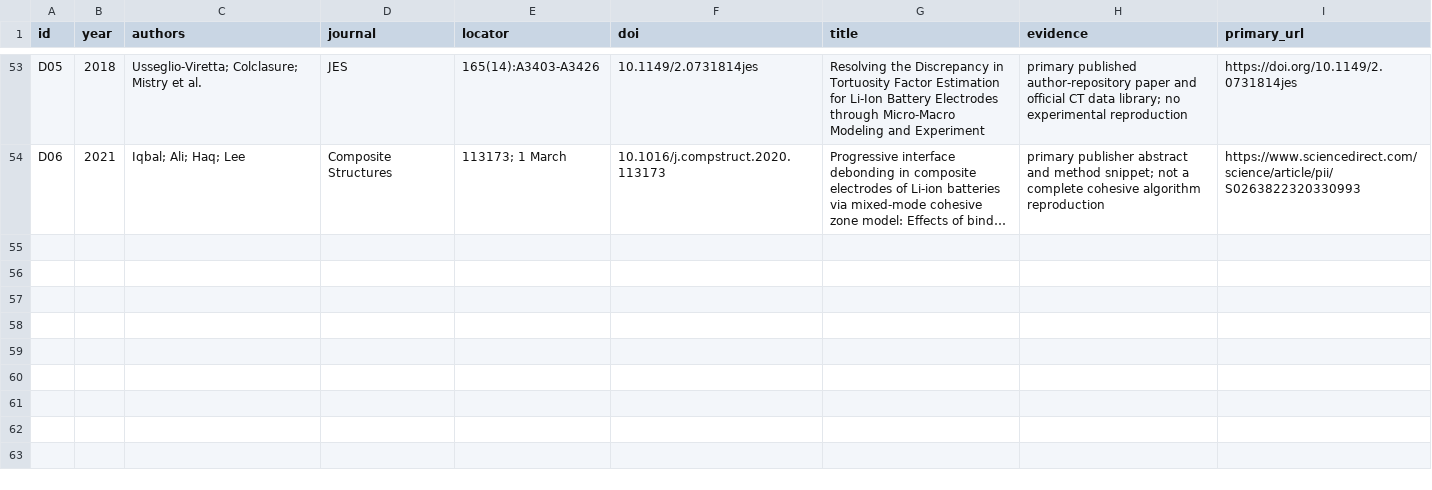
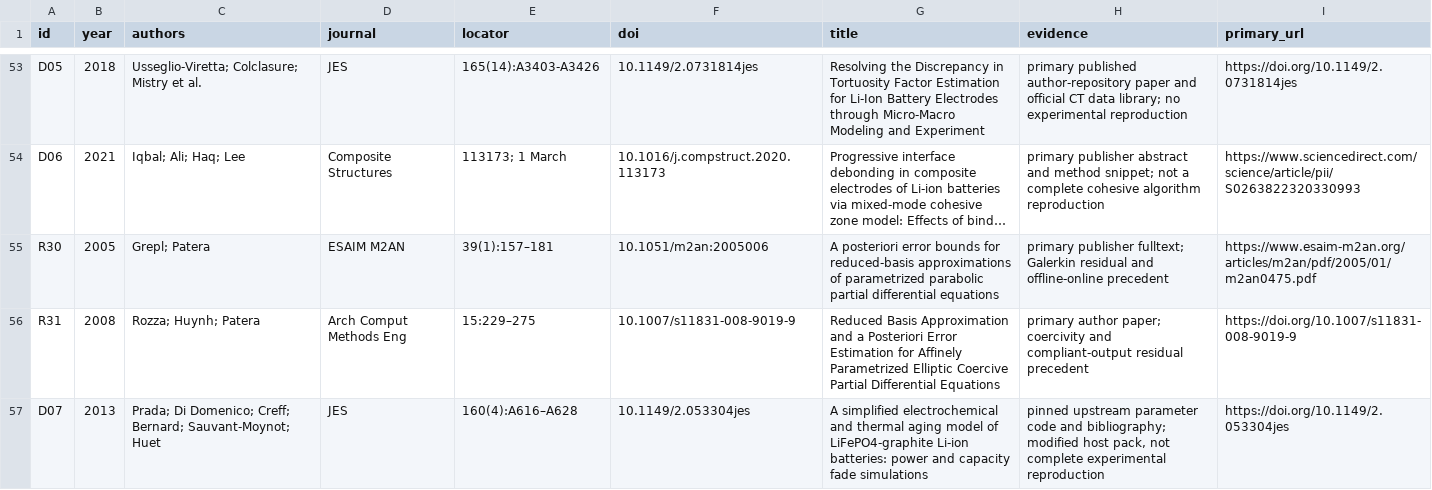
Before and after one commit to Zephyrainzjl/MORQEX, a TSV file: literature/references.tsv, drawn as a sheet; only a part is shown, gaps mark what is left out; long unchanged cells end in …; the diff names each change by its address in the sheet, - before the commit and + after, or states it on an @@ line.

```diff
--- a/literature/references.tsv
+++ b/literature/references.tsv
+row 55: R30 | 2005 | Grepl; Patera | ESAIM M2AN | 39(1):157–181 | 10.1051/m2an:2005006 | A posteriori error bounds for reduced-basis approximations of parametrized parabolic partial differential equations | primary publisher fulltext; Galerkin residual and offline-online precedent | https://www.esaim-m2an.org/articles/m2an/pdf/2005/01/m2an0475.pdf
+row 56: R31 | 2008 | Rozza; Huynh; Patera | Arch Comput Methods Eng | 15:229–275 | 10.1007/s11831-008-9019-9 | Reduced Basis Approximation and a Posteriori Error Estimation for Affinely Parametrized Elliptic Coercive Partial Differential Equations | primary author paper; coercivity and compliant-output residual precedent | https://doi.org/10.1007/s11831-008-9019-9
+row 57: D07 | 2013 | Prada; Di Domenico; Creff; Bernard; Sauvant-Moynot; Huet | JES | 160(4):A616–A628 | 10.1149/2.053304jes | A simplified electrochemical and thermal aging model of LiFePO4-graphite Li-ion batteries: power and capacity fade simulations | pinned upstream parameter code and bibliography; modified host pack, not complete experimental reproduction | https://doi.org/10.1149/2.053304jes
```
Also changed, not shown: 44 other files.
